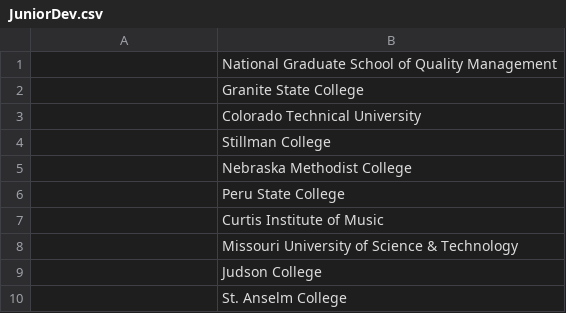
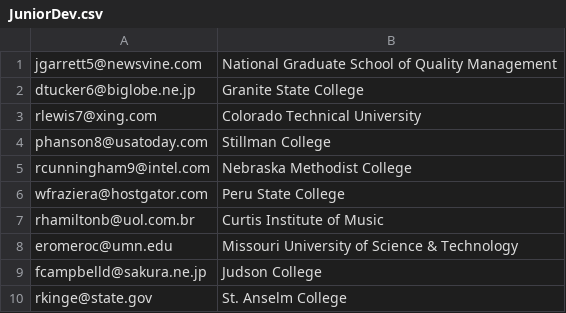
Before and after one commit to spencerbyw/AgileBoardProject, a CSV file: data/JuniorDev.csv, drawn as a sheet.

Commit message:
Fix finnicky test data. psycopg2 copy api is subpar...

```diff
--- a/data/JuniorDev.csv
+++ b/data/JuniorDev.csv
@@ -1,10 +1,10 @@
-,National Graduate School of Quality Management
-,Granite State College
-,Colorado Technical University
-,Stillman College
-,Nebraska Methodist College
-,Peru State College
-,Curtis Institute of Music
-,Missouri University of Science & Technology
-,Judson College
-,St. Anselm College
+jgarrett5@newsvine.com,National Graduate School of Quality Management
+dtucker6@biglobe.ne.jp,Granite State College
+rlewis7@xing.com,Colorado Technical University
+phanson8@usatoday.com,Stillman College
+rcunningham9@intel.com,Nebraska Methodist College
+wfraziera@hostgator.com,Peru State College
+rhamiltonb@uol.com.br,Curtis Institute of Music
+eromeroc@umn.edu,Missouri University of Science & Technology
+fcampbelld@sakura.ne.jp,Judson College
+rkinge@state.gov,St. Anselm College
```
Also changed, not shown: data/Board.csv, data/Card.csv, 3 other files.
